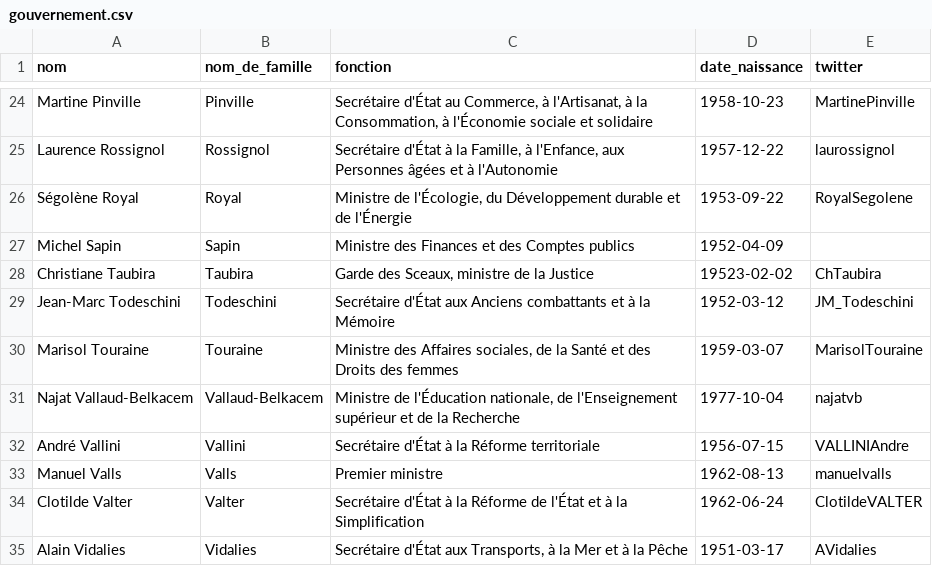
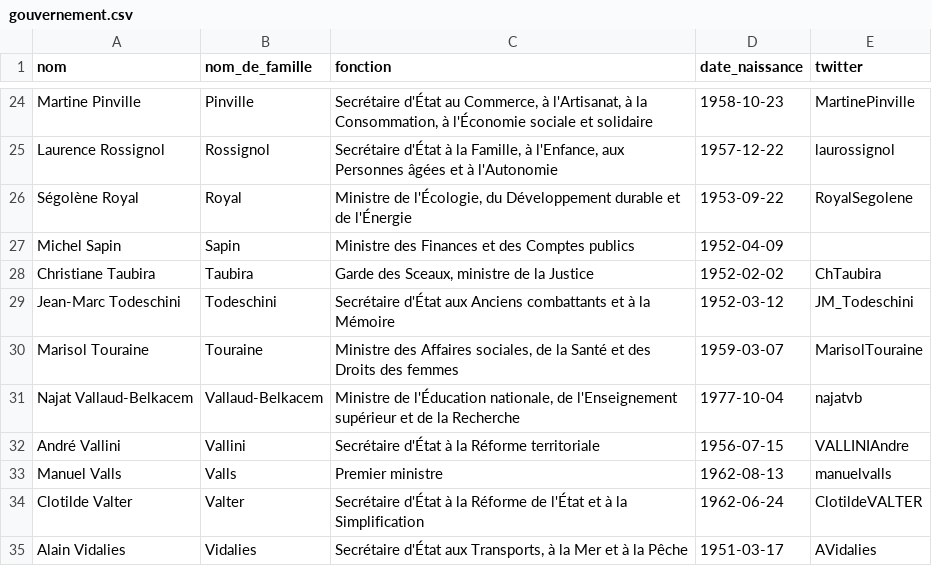
Before and after one commit to regardscitoyens/direct-parlement, a CSV file: resources/gouvernement.csv, drawn as a sheet; only a part is shown, gaps mark what is left out.

Commit message:
fix âge taubira (close #1)

```diff
--- a/resources/gouvernement.csv
+++ b/resources/gouvernement.csv
@@ -27,3 +27,3 @@ Ségolène Royal,Royal,"Ministre de l'Écologie, du Développement durable et de
 Michel Sapin,Sapin,"Ministre des Finances et des Comptes publics",1952-04-09,
-Christiane Taubira,Taubira,"Garde des Sceaux, ministre de la Justice",19523-02-02,ChTaubira
+Christiane Taubira,Taubira,"Garde des Sceaux, ministre de la Justice",1952-02-02,ChTaubira
 Jean-Marc Todeschini,Todeschini,"Secrétaire d'État aux Anciens combattants et à la Mémoire",1952-03-12,JM_Todeschini
```
